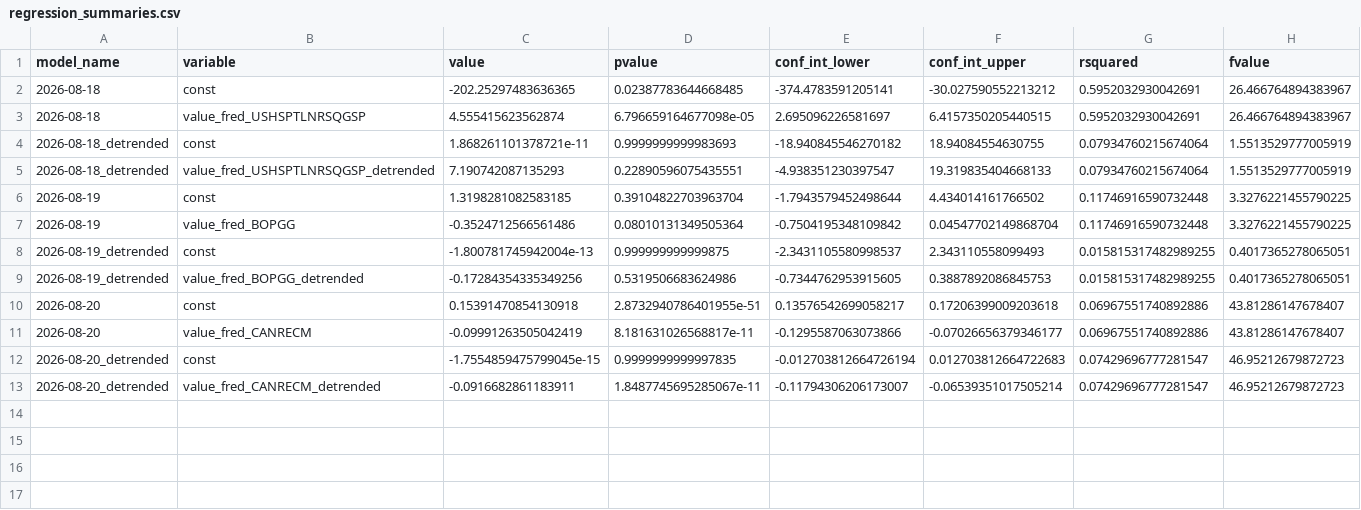
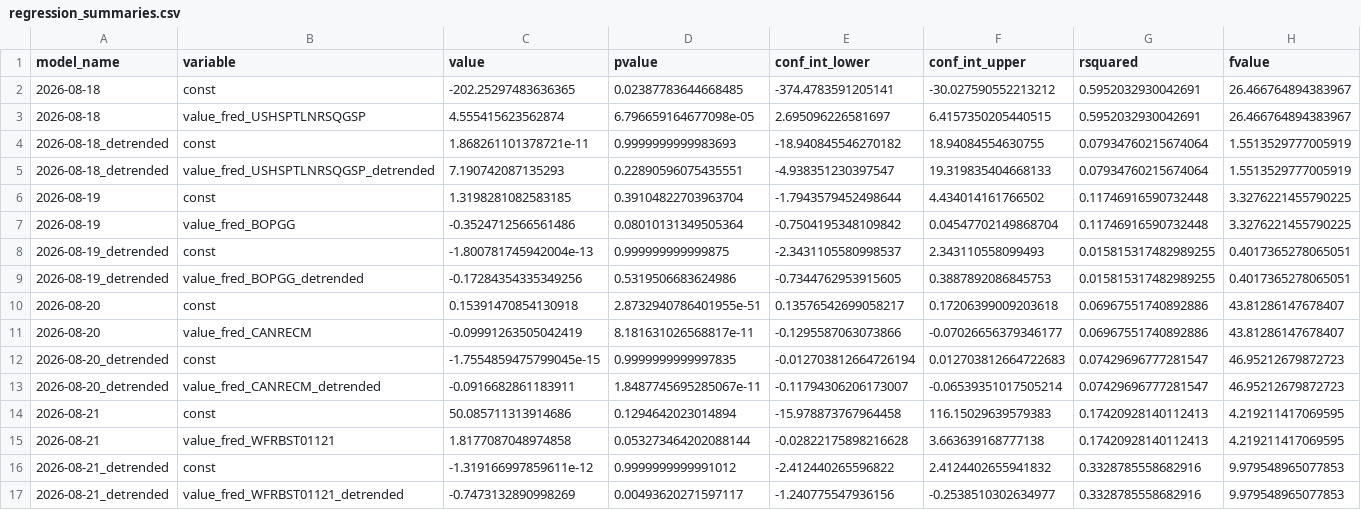
Before and after one commit to pranay-gundam/TidyTuesday, a CSV file: year_2026_week_34/regression_summaries.csv, drawn as a sheet; only a part is shown; rows hold the shown columns only; the diff names each change by its address in the sheet, - before the commit and + after, or states it on an @@ line.

```diff
--- a/year_2026_week_34/regression_summaries.csv
+++ b/year_2026_week_34/regression_summaries.csv
+row 14: 2026-08-21 | const | 50.085711313914686 | 0.1294642023014894 | -15.978873767964458 | 116.15029639579383 | 0.17420928140112413 | 4.219211417069595
+row 15: 2026-08-21 | value_fred_WFRBST01121 | 1.8177087048974858 | 0.053273464202088144 | -0.02822175898216628 | 3.663639168777138 | 0.17420928140112413 | 4.219211417069595
+row 16: 2026-08-21_detrended | const | -1.319166997859611e-12 | 0.9999999999991012 | -2.412440265596822 | 2.4124402655941832 | 0.3328785558682916 | 9.979548965077853
+row 17: 2026-08-21_detrended | value_fred_WFRBST01121_detrended | -0.7473132890998269 | 0.00493620271597117 | -1.240775547936156 | -0.2538510302634977 | 0.3328785558682916 | 9.979548965077853
```
Also changed, not shown: 7 other files.
